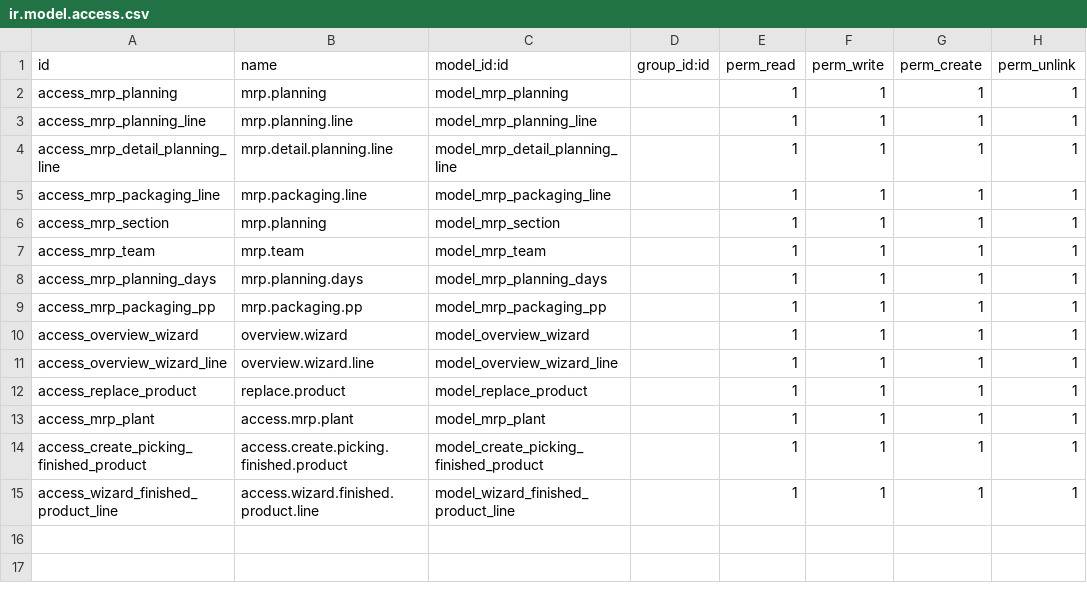
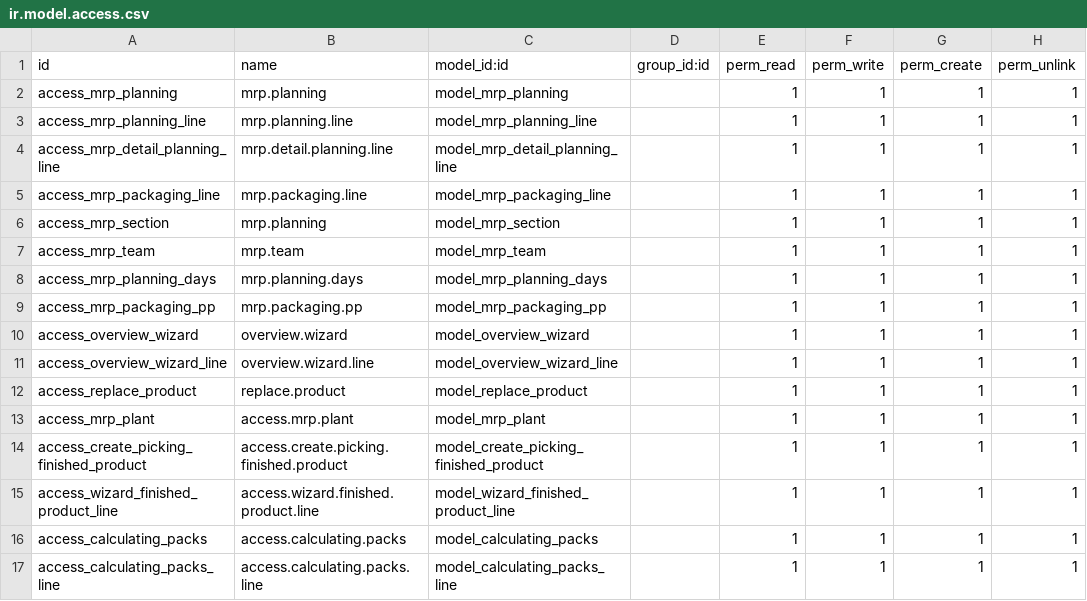
Before and after one commit to Hydra16LeGrand/mrp_planning_dev, a CSV file: security/ir.model.access.csv, drawn as a sheet; the diff names each change by its address in the sheet, - before the commit and + after, or states it on an @@ line.

```diff
--- a/security/ir.model.access.csv
+++ b/security/ir.model.access.csv
+row 16: access_calculating_packs | access.calculating.packs | model_calculating_packs |  | 1 | 1 | 1 | 1
+row 17: access_calculating_packs_line | access.calculating.packs.line | model_calculating_packs_line |  | 1 | 1 | 1 | 1
```
Also changed, not shown: 12 other files.
